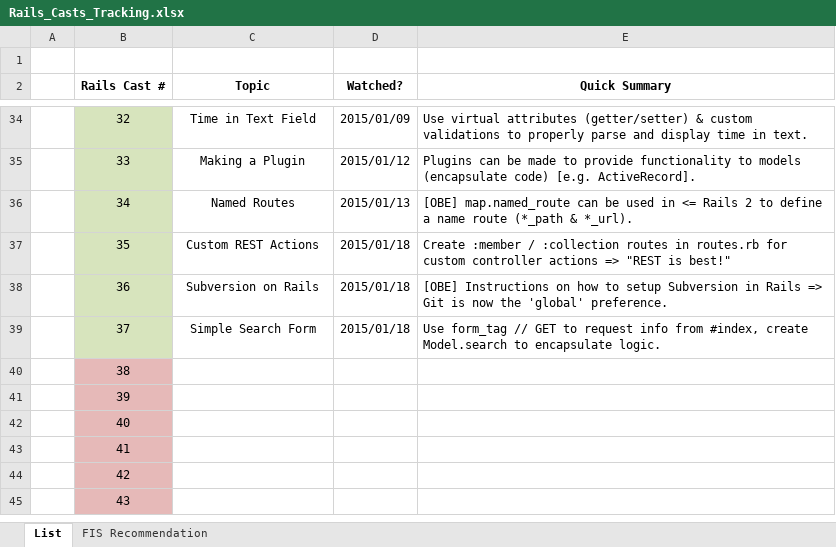
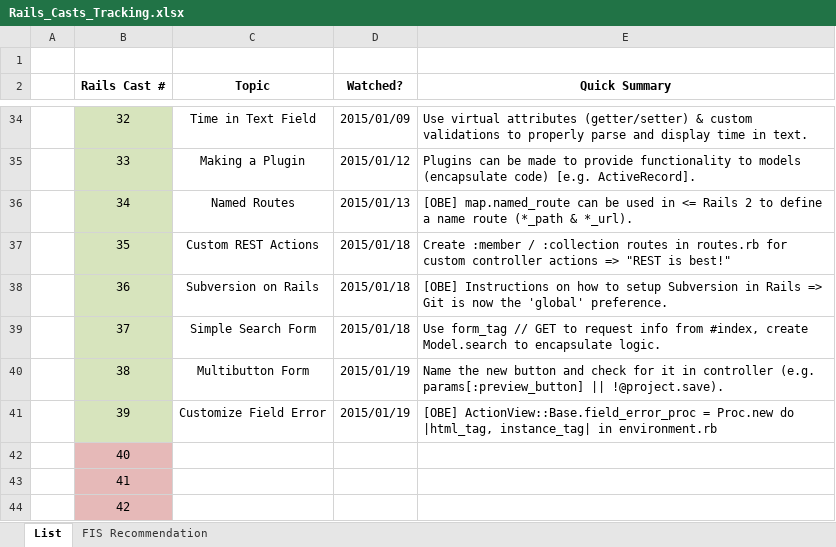
Before and after one commit to CarlosPlusPlus/_Learn-To-Code-Ruby_Rails, an Excel workbook: Rails_Casts_Tracking.xlsx, sheet List, drawn as a sheet; only a part is shown, gaps mark what is left out; the shorter side is filled out with more unchanged rows; values as stored, in another font and other column widths than the file's, no borders; the diff names each change by its address in the sheet, - before the commit and + after, or states it on an @@ line.

Commit message:
Watches RailsCasts Episode(s) 038, 039.

```diff
--- a/Rails_Casts_Tracking.xlsx (sheet List)
+++ b/Rails_Casts_Tracking.xlsx (sheet List)
-B40:B41 fill: #E6B9B8
+B40:B41 fill: #D7E4BD
-C40 (Topic): (empty)
+C40 (Topic): Multibutton Form
-D40:D41 (Watched?): (empty)
+D40:D41 (Watched?): 2015/01/19
-E40 (Quick Summary): (empty)
+E40 (Quick Summary): Name the new button and check for it in controller (e.g. params[:preview_button] || !@project.save).
-C41 (Topic): (empty)
+C41 (Topic): Customize Field Error
-E41 (Quick Summary): (empty)
+E41 (Quick Summary): [OBE] ActionView::Base.field_error_proc = Proc.new do |html_tag, instance_tag| in environment.rb
```
